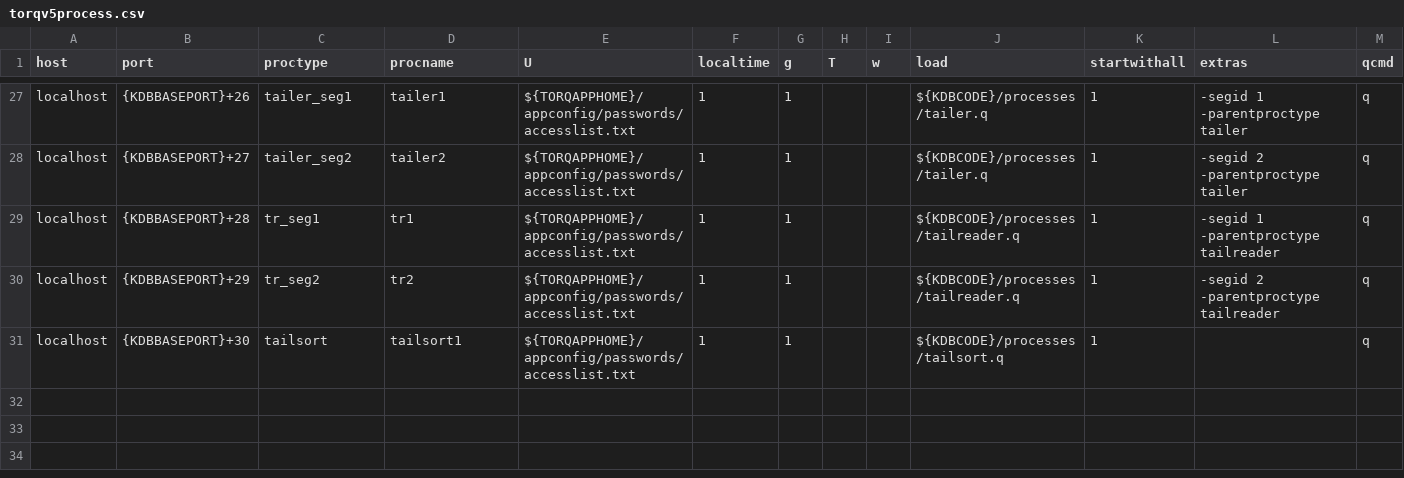
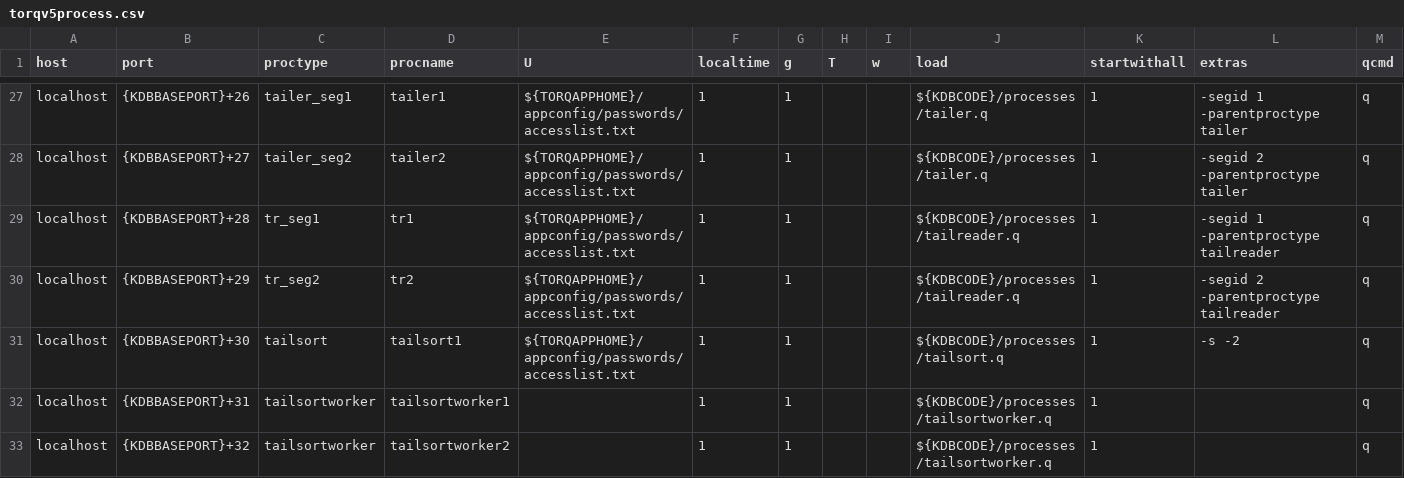
Before and after one commit to DataIntellectTech/TorQ-Finance-Starter-Pack, a CSV file: appconfig/torqv5process.csv, drawn as a sheet; only a part is shown, gaps mark what is left out.

Commit message:
edited process.csv to include tailsortworkers and extra settings for tailsort

```diff
--- a/appconfig/torqv5process.csv
+++ b/appconfig/torqv5process.csv
@@ -30,2 +30,4 @@ localhost,{KDBBASEPORT}+28,tr_seg1,tr1,${TORQAPPHOME}/appconfig/passwords/access
 localhost,{KDBBASEPORT}+29,tr_seg2,tr2,${TORQAPPHOME}/appconfig/passwords/accesslist.txt,1,1,,,${KDBCODE}/processes/tailreader.q,1,-segid 2 -parentproctype tailreader,q
-localhost,{KDBBASEPORT}+30,tailsort,tailsort1,${TORQAPPHOME}/appconfig/passwords/accesslist.txt,1,1,,,${KDBCODE}/processes/tailsort.q,1,,q
+localhost,{KDBBASEPORT}+30,tailsort,tailsort1,${TORQAPPHOME}/appconfig/passwords/accesslist.txt,1,1,,,${KDBCODE}/processes/tailsort.q,1,-s -2,q
+localhost,{KDBBASEPORT}+31,tailsortworker,tailsortworker1,,1,1,,,${KDBCODE}/processes/tailsortworker.q,1,,q
+localhost,{KDBBASEPORT}+32,tailsortworker,tailsortworker2,,1,1,,,${KDBCODE}/processes/tailsortworker.q,1,,q
```
Also changed, not shown: 1 other file.
